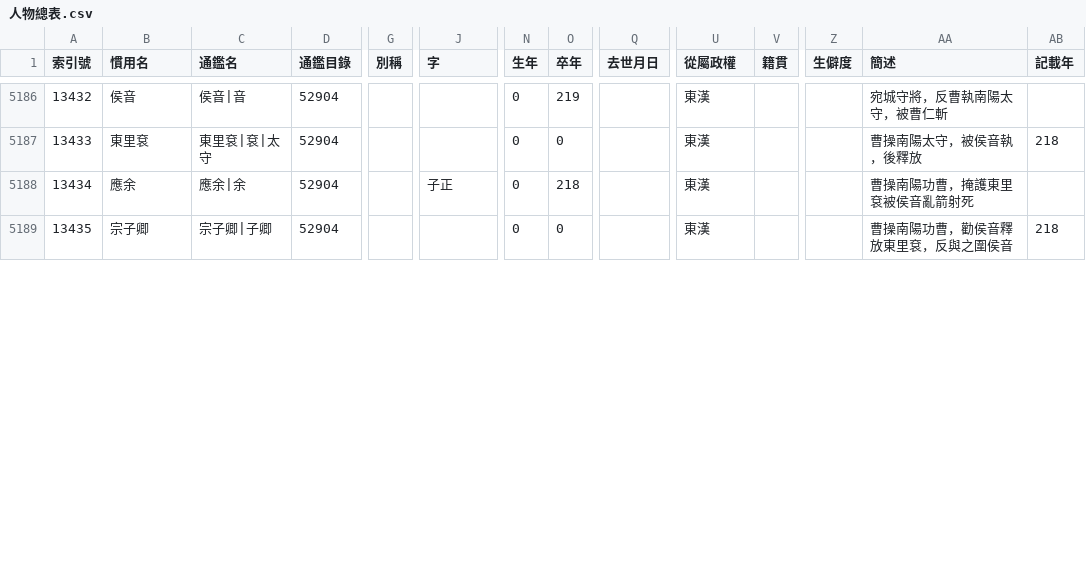
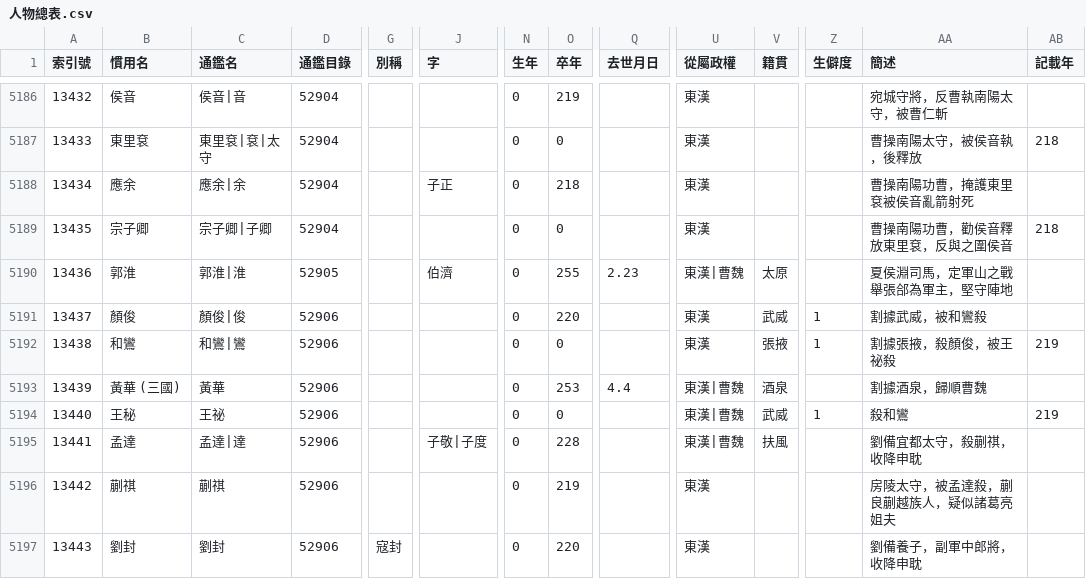
Before and after one commit to gintian/zizhitongjian, a CSV file: 1_主要數據/人物總表.csv, drawn as a sheet; only a part is shown, gaps mark what is left out; rows hold the shown columns only; the diff covers the shown part only; the diff names each change by its address in the sheet, - before the commit and + after, or states it on an @@ line.

```diff
--- a/1_主要數據/人物總表.csv
+++ b/1_主要數據/人物總表.csv
+row 5190: 13436 | 郭淮 | 郭淮|淮 | 52905 |  | 伯濟 | 0 | 255 | 2.23 | 東漢|曹魏 | 太原 |  | 夏侯淵司馬，定軍山之戰舉張郃為軍主，堅守陣地
+row 5191: 13437 | 顏俊 | 顏俊|俊 | 52906 |  |  | 0 | 220 |  | 東漢 | 武威 | 1 | 割據武威，被和鸞殺
+row 5192: 13438 | 和鸞 | 和鸞|鸞 | 52906 |  |  | 0 | 0 |  | 東漢 | 張掖 | 1 | 割據張掖，殺顏俊，被王祕殺 | 219
+row 5193: 13439 | 黃華 (三國) | 黃華 | 52906 |  |  | 0 | 253 | 4.4 | 東漢|曹魏 | 酒泉 |  | 割據酒泉，歸順曹魏
+row 5194: 13440 | 王秘 | 王祕 | 52906 |  |  | 0 | 0 |  | 東漢|曹魏 | 武威 | 1 | 殺和鸞 | 219
+row 5195: 13441 | 孟達 | 孟達|達 | 52906 |  | 子敬|子度 | 0 | 228 |  | 東漢|曹魏 | 扶風 |  | 劉備宜都太守，殺蒯祺，收降申耽
+row 5196: 13442 | 蒯祺 | 蒯祺 | 52906 |  |  | 0 | 219 |  | 東漢 |  |  | 房陵太守，被孟達殺，蒯良蒯越族人，疑似諸葛亮姐夫
+row 5197: 13443 | 劉封 | 劉封 | 52906 | 寇封 |  | 0 | 220 |  | 東漢 |  |  | 劉備養子，副軍中郎將，收降申耽
```
Also changed, not shown: 4 added rows, 2 removed rows, 20 edited cells and row numbers in column A elsewhere in this file, 1_主要數據/通鑑目錄.csv, 2 other files.
